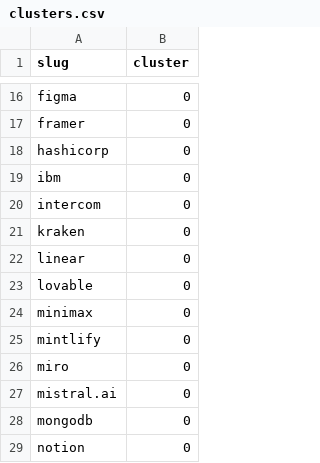
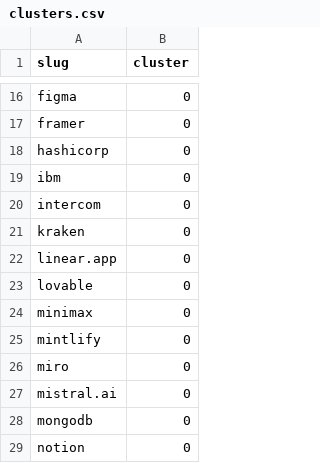
Before and after one commit to thejellyshroom/design-system-analysis, a CSV file: analysis/clusters.csv, drawn as a sheet; only a part is shown, gaps mark what is left out.

```diff
--- a/analysis/clusters.csv
+++ b/analysis/clusters.csv
@@ -21,3 +21,3 @@ intercom,0
 kraken,0
-linear,0
+linear.app,0
 lovable,0
```
Also changed, not shown: analysis/features.csv, 11 other files.
